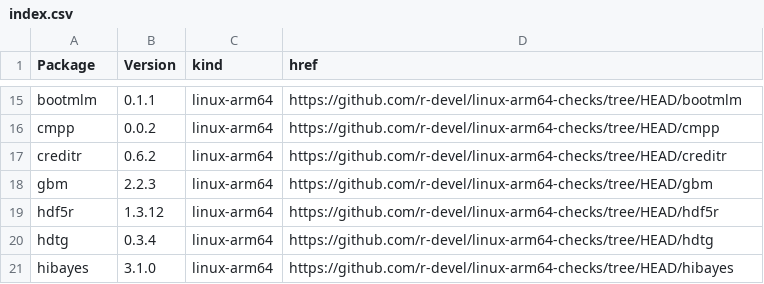
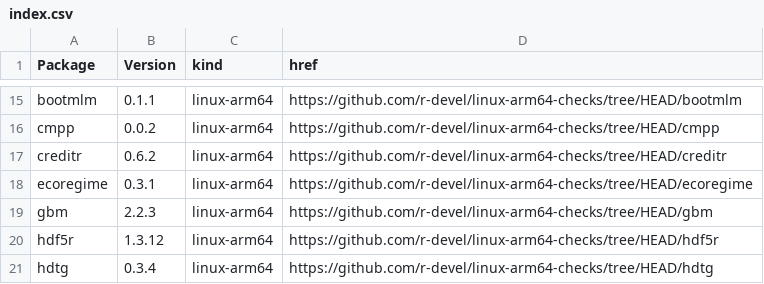
Before and after one commit to r-devel/linux-arm64-checks, a CSV file: index.csv, drawn as a sheet; only a part is shown, gaps mark what is left out; the shorter side is filled out with more unchanged rows.

```diff
--- a/index.csv
+++ b/index.csv
@@ -17,2 +17,3 @@ cmpp,0.0.2,linux-arm64,https://github.com/r-devel/linux-arm64-checks/tree/HEAD/c
 creditr,0.6.2,linux-arm64,https://github.com/r-devel/linux-arm64-checks/tree/HEAD/creditr
+ecoregime,0.3.1,linux-arm64,https://github.com/r-devel/linux-arm64-checks/tree/HEAD/ecoregime
 gbm,2.2.3,linux-arm64,https://github.com/r-devel/linux-arm64-checks/tree/HEAD/gbm
```
Also changed, not shown: 4 other files.
